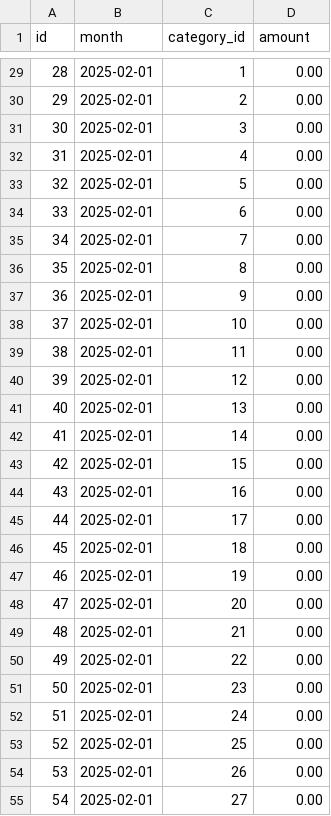
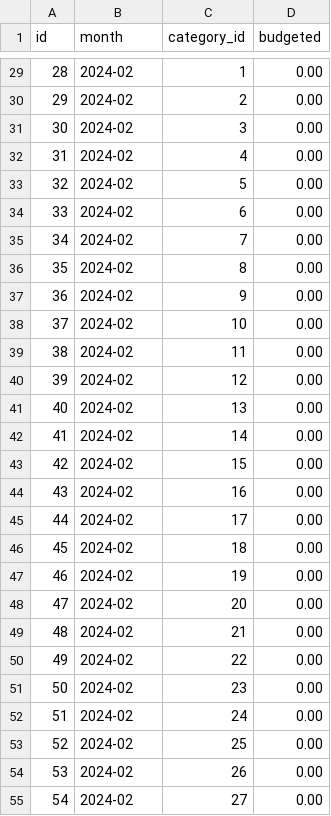
Before and after one commit to rpwjanzen/tracker, a CSV file: Tracker/Import/envelopes.csv, drawn as a sheet; only a part is shown, gaps mark what is left out; the diff covers the shown part only.

```diff
--- a/Tracker/Import/envelopes.csv
+++ b/Tracker/Import/envelopes.csv
@@ -1 +1 @@
-id,month,category_id,amount
+id,month,category_id,budgeted
@@ -29,27 +29,27 @@ id,month,category_id,amount
-28,2025-02-01,1,0.00
-29,2025-02-01,2,0.00
-30,2025-02-01,3,0.00
-31,2025-02-01,4,0.00
-32,2025-02-01,5,0.00
-33,2025-02-01,6,0.00
-34,2025-02-01,7,0.00
-35,2025-02-01,8,0.00
-36,2025-02-01,9,0.00
-37,2025-02-01,10,0.00
-38,2025-02-01,11,0.00
-39,2025-02-01,12,0.00
-40,2025-02-01,13,0.00
-41,2025-02-01,14,0.00
-42,2025-02-01,15,0.00
-43,2025-02-01,16,0.00
-44,2025-02-01,17,0.00
-45,2025-02-01,18,0.00
-46,2025-02-01,19,0.00
-47,2025-02-01,20,0.00
-48,2025-02-01,21,0.00
-49,2025-02-01,22,0.00
-50,2025-02-01,23,0.00
-51,2025-02-01,24,0.00
-52,2025-02-01,25,0.00
-53,2025-02-01,26,0.00
-54,2025-02-01,27,0.00
+28,2024-02,1,0.00
+29,2024-02,2,0.00
+30,2024-02,3,0.00
+31,2024-02,4,0.00
+32,2024-02,5,0.00
+33,2024-02,6,0.00
+34,2024-02,7,0.00
+35,2024-02,8,0.00
+36,2024-02,9,0.00
+37,2024-02,10,0.00
+38,2024-02,11,0.00
+39,2024-02,12,0.00
+40,2024-02,13,0.00
+41,2024-02,14,0.00
+42,2024-02,15,0.00
+43,2024-02,16,0.00
+44,2024-02,17,0.00
+45,2024-02,18,0.00
+46,2024-02,19,0.00
+47,2024-02,20,0.00
+48,2024-02,21,0.00
+49,2024-02,22,0.00
+50,2024-02,23,0.00
+51,2024-02,24,0.00
+52,2024-02,25,0.00
+53,2024-02,26,0.00
+54,2024-02,27,0.00
```
Also changed, not shown: 108 edited cells elsewhere in this file, Tracker/Import/categories.csv, 21 other files.
